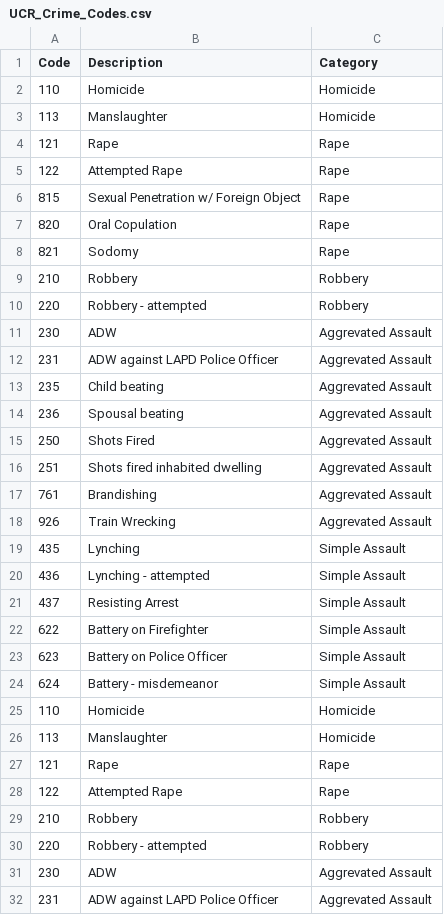
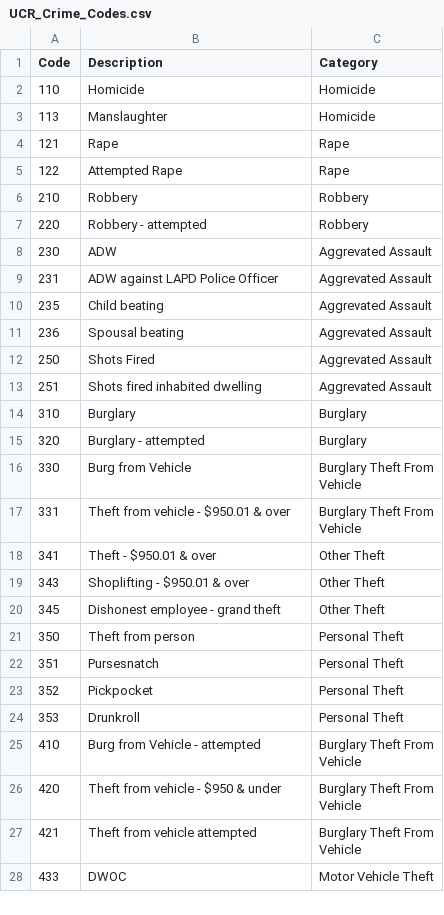
Before and after one commit to alvii147/CrimeStatsAnalysis, a CSV file: src/UCR_Crime_Codes.csv, drawn as a sheet; only a part is shown; the shorter side is filled out with more unchanged rows; the diff names each change by its address in the sheet, - before the commit and + after, or states it on an @@ line.

```diff
--- a/src/UCR_Crime_Codes.csv
+++ b/src/UCR_Crime_Codes.csv
-row 6: 815 | Sexual Penetration w/ Foreign Object | Rape
-row 7: 820 | Oral Copulation | Rape
-row 8: 821 | Sodomy | Rape
-row 9: 210 | Robbery | Robbery
-row 10: 220 | Robbery - attempted | Robbery
-row 11: 230 | ADW | Aggrevated Assault
-row 12: 231 | ADW against LAPD Police Officer | Aggrevated Assault
-row 13: 235 | Child beating | Aggrevated Assault
-row 14: 236 | Spousal beating | Aggrevated Assault
-row 15: 250 | Shots Fired | Aggrevated Assault
-row 16: 251 | Shots fired inhabited dwelling | Aggrevated Assault
-row 17: 761 | Brandishing | Aggrevated Assault
-row 18: 926 | Train Wrecking | Aggrevated Assault
-row 19: 435 | Lynching | Simple Assault
-row 20: 436 | Lynching - attempted | Simple Assault
-row 21: 437 | Resisting Arrest | Simple Assault
-row 22: 622 | Battery on Firefighter | Simple Assault
-row 23: 623 | Battery on Police Officer | Simple Assault
-row 24: 624 | Battery - misdemeanor | Simple Assault
-row 25: 110 | Homicide | Homicide
-row 26: 113 | Manslaughter | Homicide
-row 27: 121 | Rape | Rape
-row 28: 122 | Attempted Rape | Rape
```
Also changed, not shown: 1 other file.
